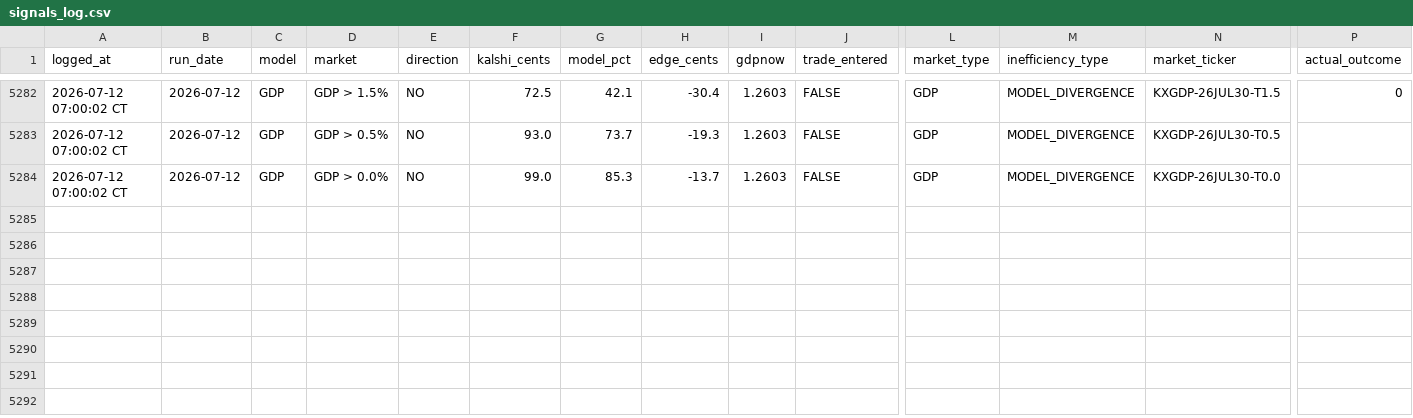
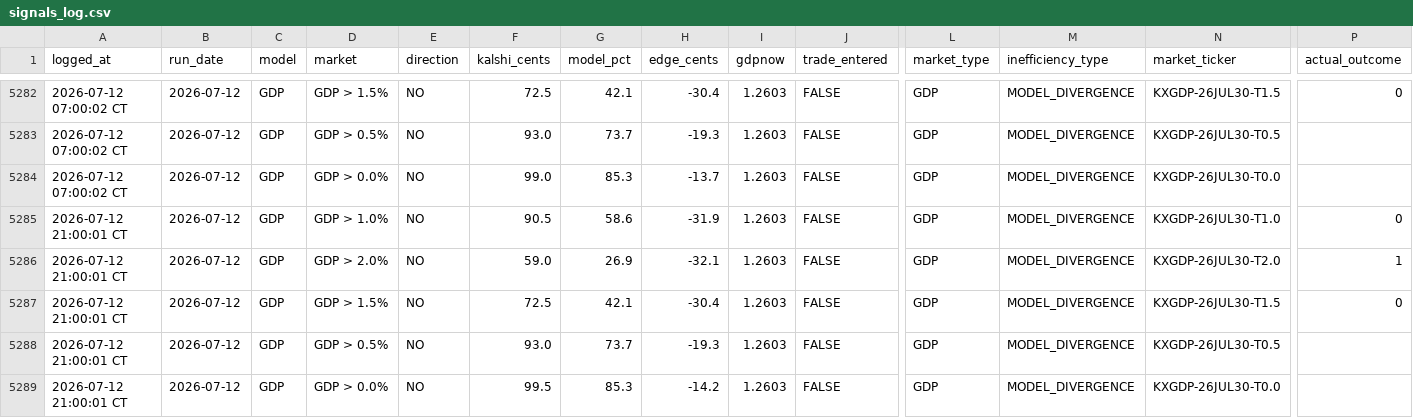
Before and after one commit to logain1964/KalshiBot-Dashboard, a CSV file: signals_log.csv, drawn as a sheet; only a part is shown, gaps mark what is left out; rows hold the shown columns only; the diff names each change by its address in the sheet, - before the commit and + after, or states it on an @@ line.

```diff
--- a/signals_log.csv
+++ b/signals_log.csv
+row 5285: 2026-07-12 21:00:01 CT | 2026-07-12 | GDP | GDP > 1.0% | NO | 90.5 | 58.6 | -31.9 | 1.2603 | FALSE | GDP | MODEL_DIVERGENCE | KXGDP-26JUL30-T1.0 | 0
+row 5286: 2026-07-12 21:00:01 CT | 2026-07-12 | GDP | GDP > 2.0% | NO | 59.0 | 26.9 | -32.1 | 1.2603 | FALSE | GDP | MODEL_DIVERGENCE | KXGDP-26JUL30-T2.0 | 1
+row 5287: 2026-07-12 21:00:01 CT | 2026-07-12 | GDP | GDP > 1.5% | NO | 72.5 | 42.1 | -30.4 | 1.2603 | FALSE | GDP | MODEL_DIVERGENCE | KXGDP-26JUL30-T1.5 | 0
+row 5288: 2026-07-12 21:00:01 CT | 2026-07-12 | GDP | GDP > 0.5% | NO | 93.0 | 73.7 | -19.3 | 1.2603 | FALSE | GDP | MODEL_DIVERGENCE | KXGDP-26JUL30-T0.5
+row 5289: 2026-07-12 21:00:01 CT | 2026-07-12 | GDP | GDP > 0.0% | NO | 99.5 | 85.3 | -14.2 | 1.2603 | FALSE | GDP | MODEL_DIVERGENCE | KXGDP-26JUL30-T0.0
```
Also changed, not shown: 4 other files.
